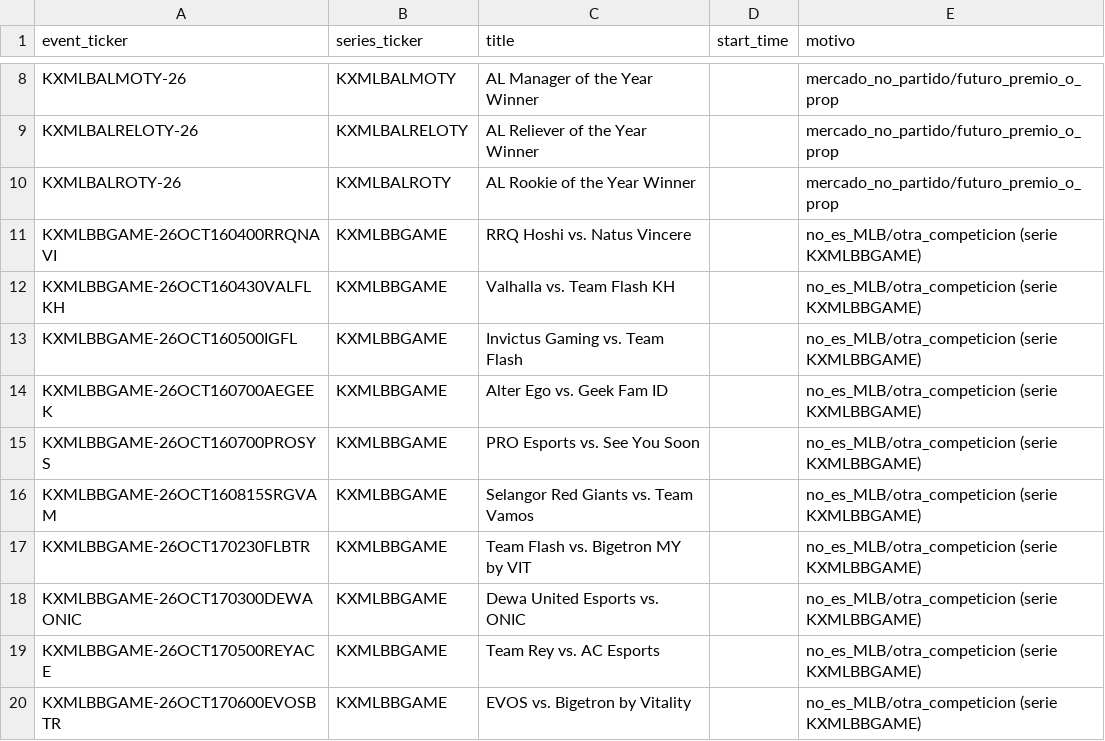
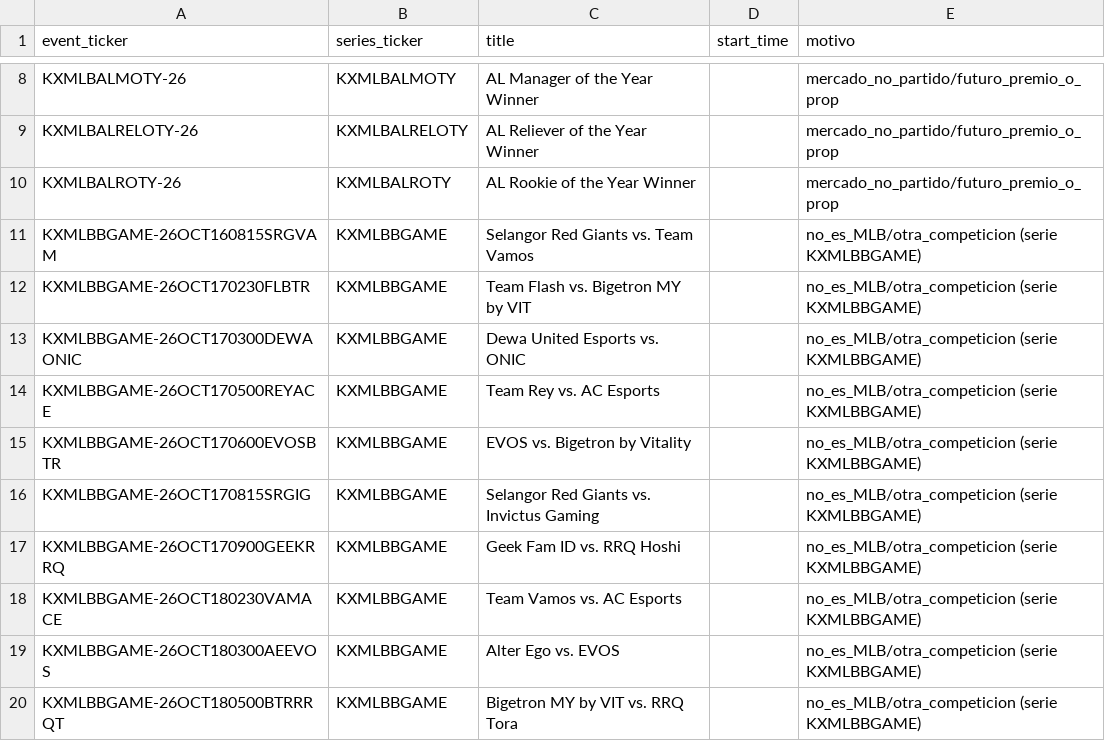
Before and after one commit to fall2606/predicciones, a CSV file: mlb_eventos_sin_emparejar.csv, drawn as a sheet; only a part is shown, gaps mark what is left out; the shorter side is filled out with more unchanged rows; the diff names each change by its address in the sheet, - before the commit and + after, or states it on an @@ line.

```diff
--- a/mlb_eventos_sin_emparejar.csv
+++ b/mlb_eventos_sin_emparejar.csv
-row 11: KXMLBBGAME-26OCT160400RRQNAVI | KXMLBBGAME | RRQ Hoshi vs. Natus Vincere |  | no_es_MLB/otra_competicion (serie KXMLBBGAME)
-row 12: KXMLBBGAME-26OCT160430VALFLKH | KXMLBBGAME | Valhalla vs. Team Flash KH |  | no_es_MLB/otra_competicion (serie KXMLBBGAME)
-row 13: KXMLBBGAME-26OCT160500IGFL | KXMLBBGAME | Invictus Gaming vs. Team Flash |  | no_es_MLB/otra_competicion (serie KXMLBBGAME)
-row 14: KXMLBBGAME-26OCT160700AEGEEK | KXMLBBGAME | Alter Ego vs. Geek Fam ID |  | no_es_MLB/otra_competicion (serie KXMLBBGAME)
-row 15: KXMLBBGAME-26OCT160700PROSYS | KXMLBBGAME | PRO Esports vs. See You Soon |  | no_es_MLB/otra_competicion (serie KXMLBBGAME)
```
Also changed, not shown: mlb_candidatos_descartados.csv, mlb_probabilidades_actuales.csv, 3 other files.
